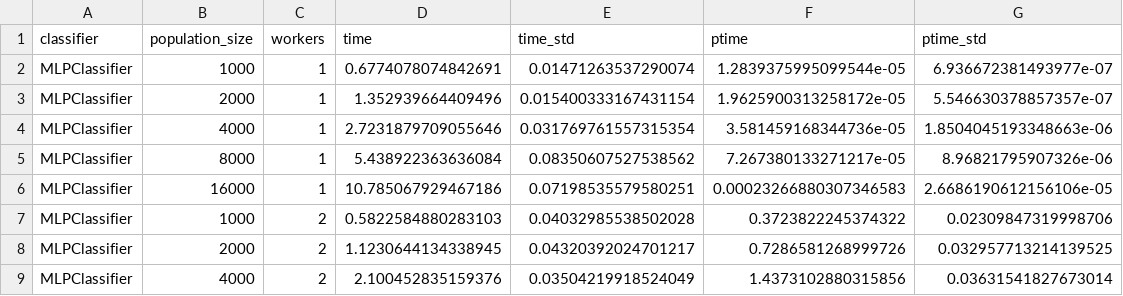
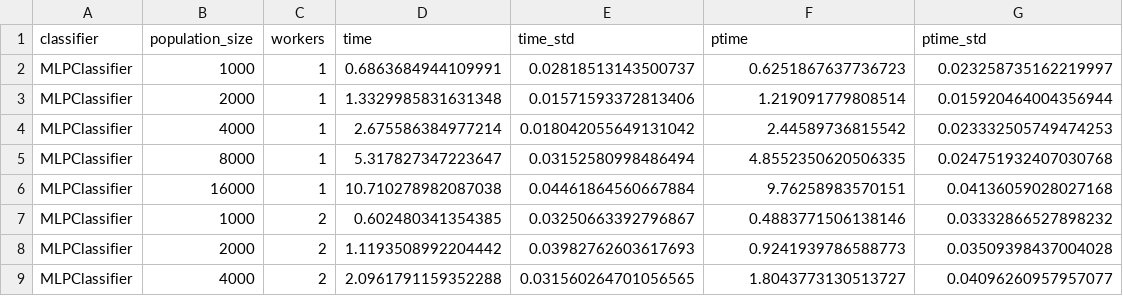
Before and after one commit to FedericoBustaffa/thesis, a CSV file: sources/results/deap_benchmark_2_MLPClassifier_32.csv, drawn as a sheet; only a part is shown; the diff covers the shown part only.

```diff
--- a/sources/results/deap_benchmark_2_MLPClassifier_32.csv
+++ b/sources/results/deap_benchmark_2_MLPClassifier_32.csv
@@ -1,9 +1,9 @@
 classifier,population_size,workers,time,time_std,ptime,ptime_std
-MLPClassifier,1000,1,0.6774078074842691,0.01471263537290074,1.2839375995099544e-05,6.936672381493977e-07
-MLPClassifier,2000,1,1.352939664409496,0.015400333167431154,1.9625900313258172e-05,5.546630378857357e-07
-MLPClassifier,4000,1,2.7231879709055646,0.031769761557315354,3.581459168344736e-05,1.8504045193348663e-06
-MLPClassifier,8000,1,5.438922363636084,0.08350607527538562,7.267380133271217e-05,8.96821795907326e-06
-MLPClassifier,16000,1,10.785067929467186,0.07198535579580251,0.00023266880307346583,2.6686190612156106e-05
-MLPClassifier,1000,2,0.5822584880283103,0.04032985538502028,0.3723822245374322,0.02309847319998706
-MLPClassifier,2000,2,1.1230644134338945,0.04320392024701217,0.7286581268999726,0.032957713214139525
-MLPClassifier,4000,2,2.100452835159376,0.03504219918524049,1.4373102880315856,0.03631541827673014
+MLPClassifier,1000,1,0.6863684944109991,0.02818513143500737,0.6251867637736723,0.023258735162219997
+MLPClassifier,2000,1,1.3329985831631348,0.01571593372813406,1.219091779808514,0.015920464004356944
+MLPClassifier,4000,1,2.675586384977214,0.018042055649131042,2.44589736815542,0.023332505749474253
+MLPClassifier,8000,1,5.317827347223647,0.03152580998486494,4.8552350620506335,0.024751932407030768
+MLPClassifier,16000,1,10.710278982087038,0.04461864560667884,9.76258983570151,0.04136059028027168
+MLPClassifier,1000,2,0.602480341354385,0.03250663392796867,0.4883771506138146,0.03332866527898232
+MLPClassifier,2000,2,1.1193508992204442,0.03982762603617693,0.9241939786588773,0.03509398437004028
+MLPClassifier,4000,2,2.0961791159352288,0.031560264701056565,1.8043773130513727,0.04096260957957077
```
Also changed, not shown: 88 edited cells elsewhere in this file, sources/results/ppga_benchmark_32.csv, 11 other files.
